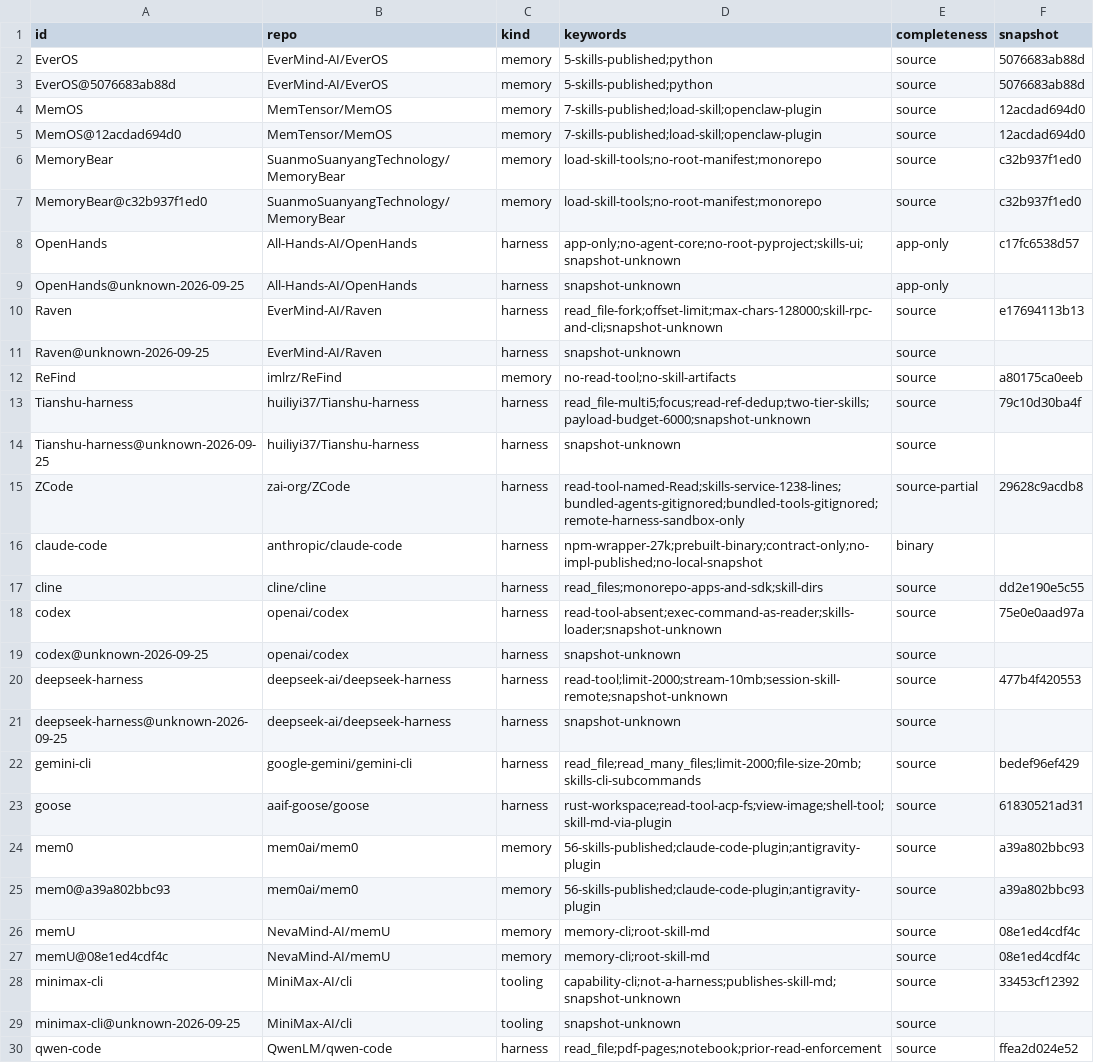
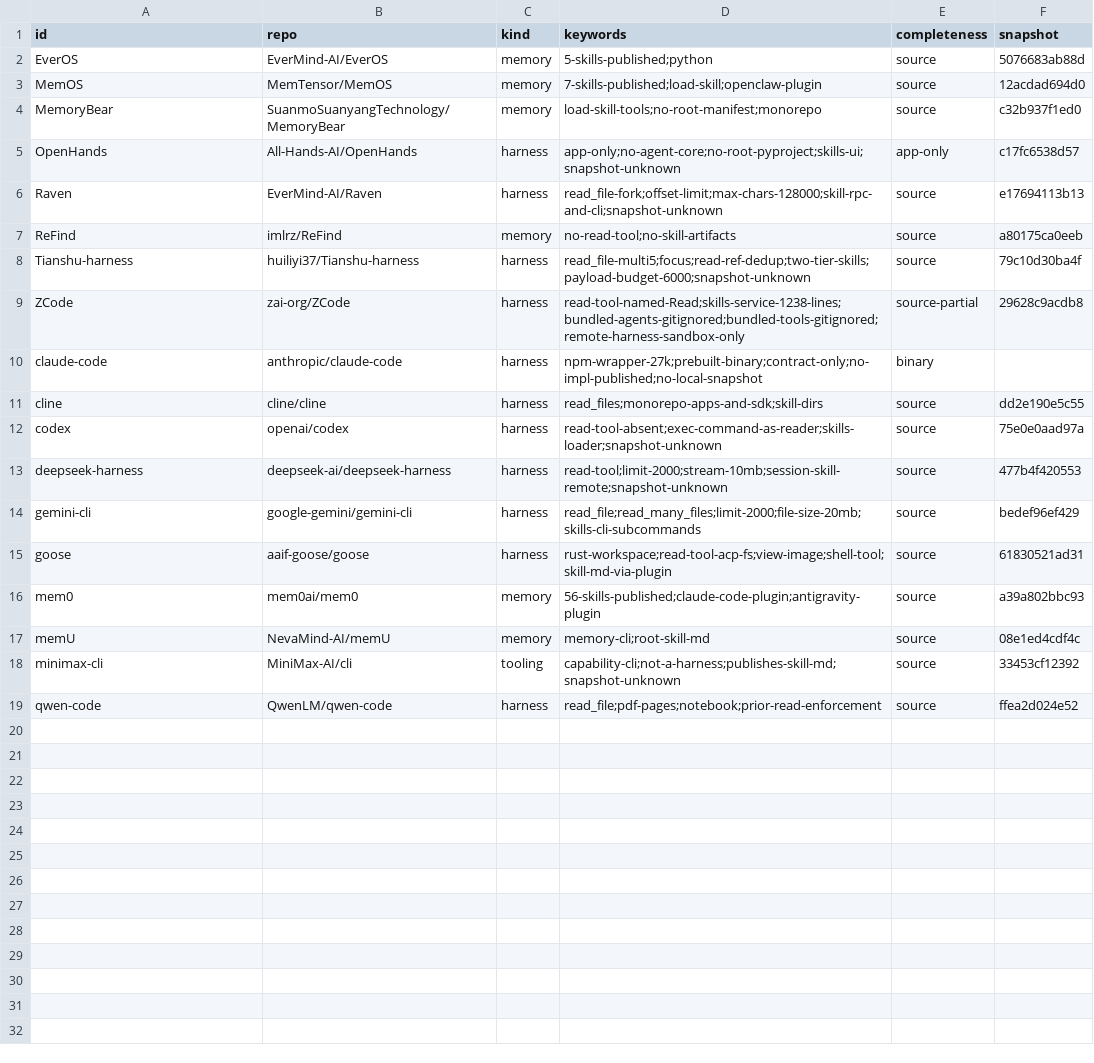
Before and after one commit to midumedo/medo-agent-research, a CSV file: sources/repos/index.csv, drawn as a sheet; only a part is shown; the diff covers the shown part only.

Commit message:
refactor(repos): drop multi-version snapshots and update in place

```diff
--- a/sources/repos/index.csv
+++ b/sources/repos/index.csv
@@ -2,14 +2,8 @@ id,repo,kind,keywords,completeness,snapshot
 EverOS,EverMind-AI/EverOS,memory,5-skills-published;python,source,5076683ab88d
-EverOS@5076683ab88d,EverMind-AI/EverOS,memory,5-skills-published;python,source,5076683ab88d
 MemOS,MemTensor/MemOS,memory,7-skills-published;load-skill;openclaw-plugin,source,12acdad694d0
-MemOS@12acdad694d0,MemTensor/MemOS,memory,7-skills-published;load-skill;openclaw-plugin,source,12acdad694d0
 MemoryBear,SuanmoSuanyangTechnology/MemoryBear,memory,load-skill-tools;no-root-manifest;monorepo,source,c32b937f1ed0
-MemoryBear@c32b937f1ed0,SuanmoSuanyangTechnology/MemoryBear,memory,load-skill-tools;no-root-manifest;monorepo,source,c32b937f1ed0
 OpenHands,All-Hands-AI/OpenHands,harness,app-only;no-agent-core;no-root-pyproject;skills-ui;snapshot-unknown,app-only,c17fc6538d57
-OpenHands@unknown-2026-09-25,All-Hands-AI/OpenHands,harness,snapshot-unknown,app-only,
 Raven,EverMind-AI/Raven,harness,read_file-fork;offset-limit;max-chars-128000;skill-rpc-and-cli;snapshot-unknown,source,e17694113b13
-Raven@unknown-2026-09-25,EverMind-AI/Raven,harness,snapshot-unknown,source,
 ReFind,imlrz/ReFind,memory,no-read-tool;no-skill-artifacts,source,a80175ca0eeb
 Tianshu-harness,huiliyi37/Tianshu-harness,harness,read_file-multi5;focus;read-ref-dedup;two-tier-skills;payload-budget-6000;snapshot-unknown,source,79c10d30ba4f
-Tianshu-harness@unknown-2026-09-25,huiliyi37/Tianshu-harness,harness,snapshot-unknown,source,
 ZCode,zai-org/ZCode,harness,read-tool-named-Read;skills-service-1238-lines;bundled-agents-gitignored;bundled-tools-gitignored;remote-harness-sandbox-only,source-partial,29628c9acdb8
@@ -18,5 +12,3 @@ cline,cline/cline,harness,read_files;monorepo-apps-and-sdk;skill-dirs,source,dd2
 codex,openai/codex,harness,read-tool-absent;exec-command-as-reader;skills-loader;snapshot-unknown,source,75e0e0aad97a
-codex@unknown-2026-09-25,openai/codex,harness,snapshot-unknown,source,
 deepseek-harness,deepseek-ai/deepseek-harness,harness,read-tool;limit-2000;stream-10mb;session-skill-remote;snapshot-unknown,source,477b4f420553
-deepseek-harness@unknown-2026-09-25,deepseek-ai/deepseek-harness,harness,snapshot-unknown,source,
 gemini-cli,google-gemini/gemini-cli,harness,read_file;read_many_files;limit-2000;file-size-20mb;skills-cli-subcommands,source,bedef96ef429
@@ -24,7 +16,4 @@ goose,aaif-goose/goose,harness,rust-workspace;read-tool-acp-fs;view-image;shell-
 mem0,mem0ai/mem0,memory,56-skills-published;claude-code-plugin;antigravity-plugin,source,a39a802bbc93
-mem0@a39a802bbc93,mem0ai/mem0,memory,56-skills-published;claude-code-plugin;antigravity-plugin,source,a39a802bbc93
 memU,NevaMind-AI/memU,memory,memory-cli;root-skill-md,source,08e1ed4cdf4c
-memU@08e1ed4cdf4c,NevaMind-AI/memU,memory,memory-cli;root-skill-md,source,08e1ed4cdf4c
 minimax-cli,MiniMax-AI/cli,tooling,capability-cli;not-a-harness;publishes-skill-md;snapshot-unknown,source,33453cf12392
-minimax-cli@unknown-2026-09-25,MiniMax-AI/cli,tooling,snapshot-unknown,source,
 qwen-code,QwenLM/qwen-code,harness,read_file;pdf-pages;notebook;prior-read-enforcement,source,ffea2d024e52
```
Also changed, not shown: 1 removed row elsewhere in this file, 8 other files.
